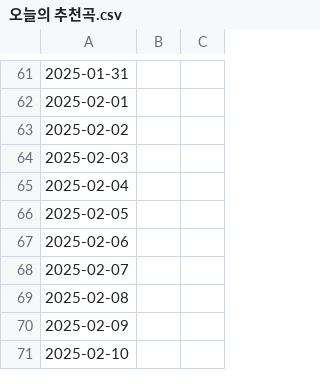
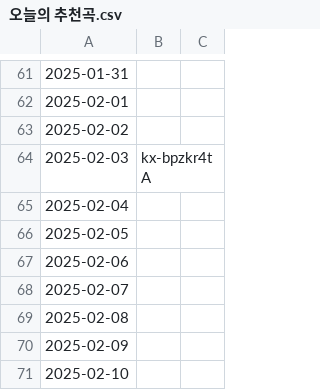
Before and after one commit to sa4gu9/changpop.party, a CSV file: 오늘의 추천곡.csv, drawn as a sheet; only a part is shown, gaps mark what is left out.

Commit message:
Update 오늘의 추천곡.csv

```diff
--- a/오늘의 추천곡.csv
+++ b/오늘의 추천곡.csv
@@ -63,3 +63,3 @@
 2025-02-02,,
-2025-02-03,,
+2025-02-03,kx-bpzkr4tA,
 2025-02-04,,
```
